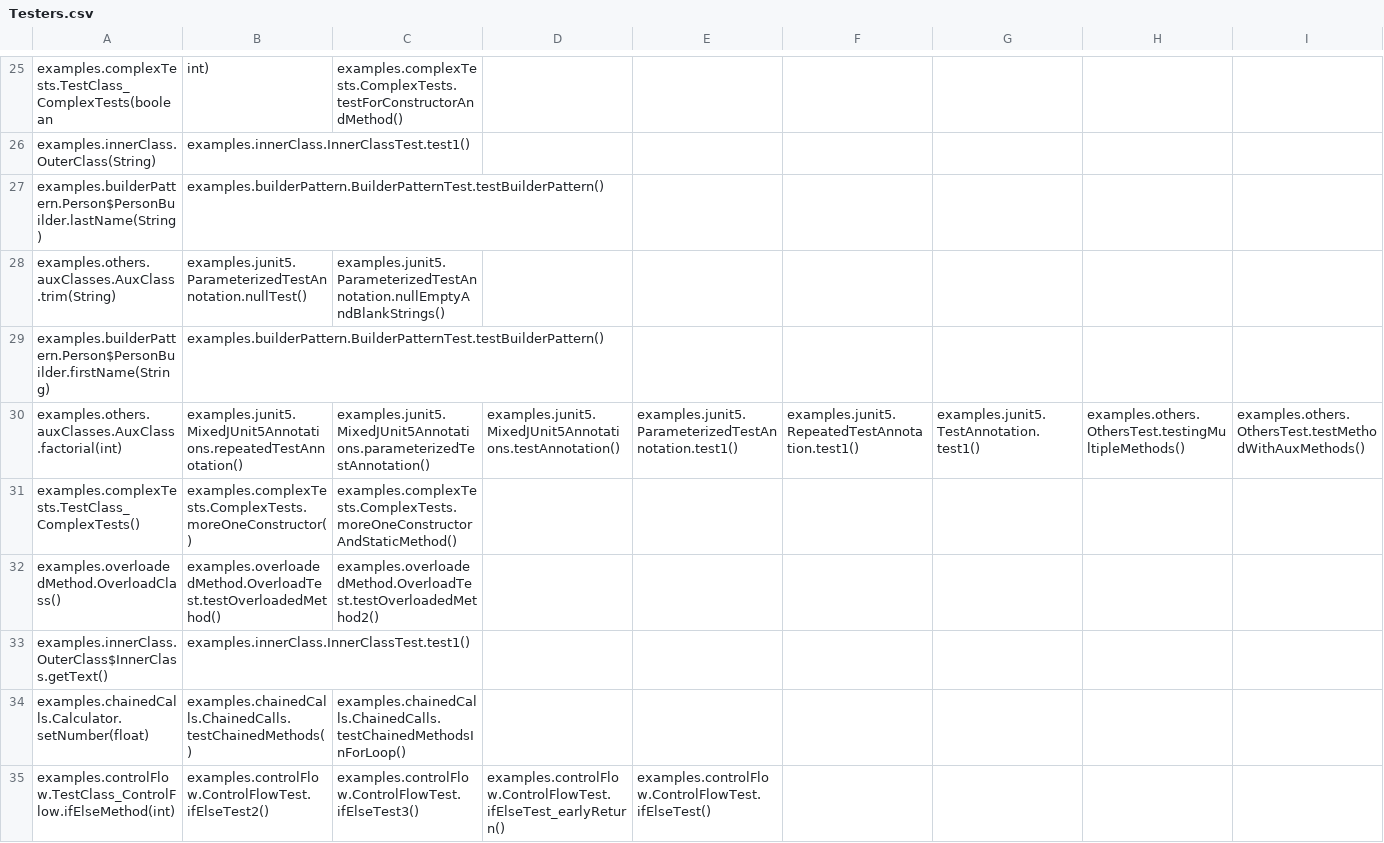
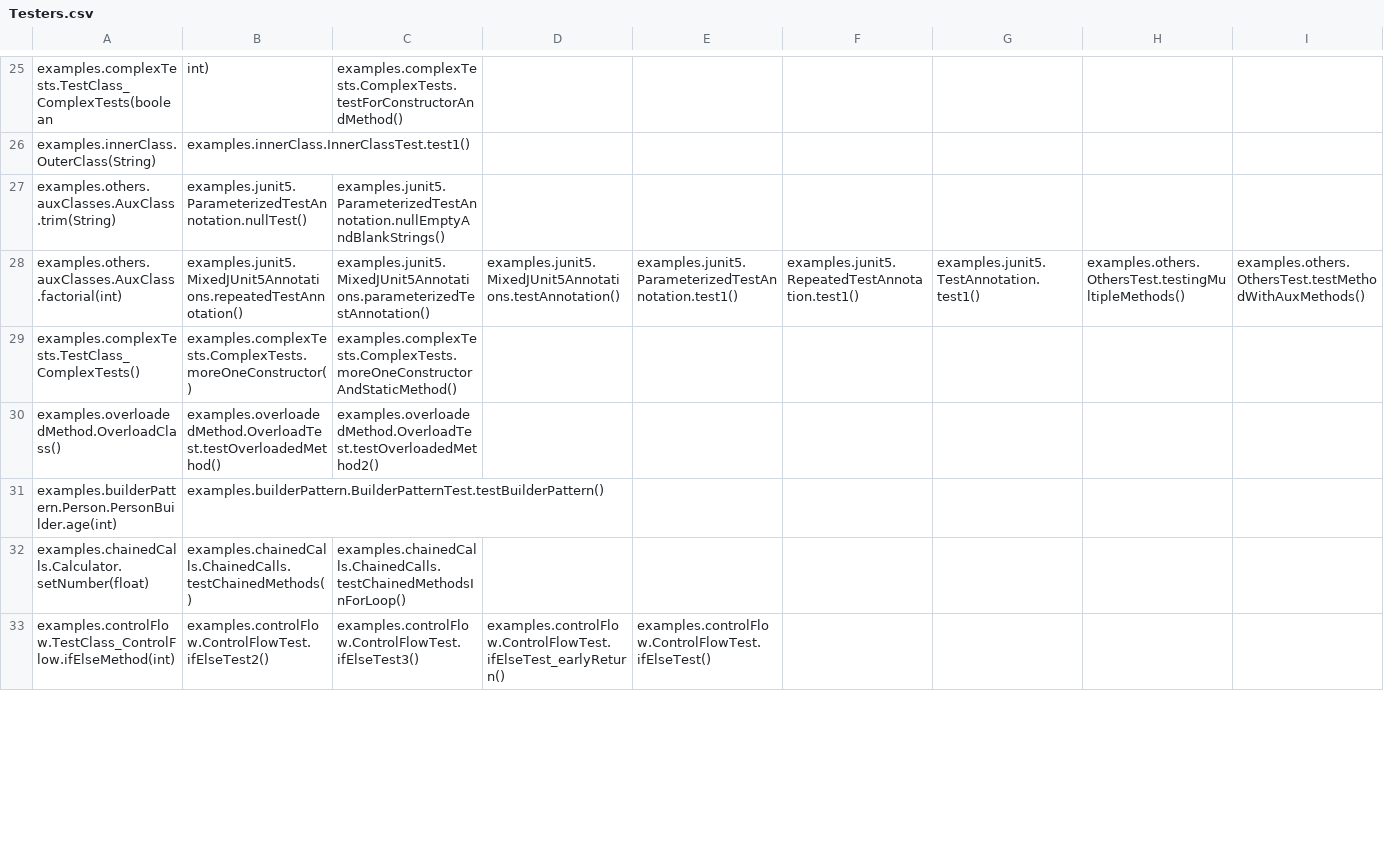
Before and after one commit to williamniemiec/ExecutionFlow, a CSV file: examples/results/Testers.csv, drawn as a sheet; only a part is shown, gaps mark what is left out; removed rows and columns are numbered as before the commit, all else as after; rows hold the shown columns only; the diff covers the shown part only; the diff names each change by its address in the sheet, - before the commit and + after, or states it on an @@ line.

```diff
--- a/examples/results/Testers.csv
+++ b/examples/results/Testers.csv
-row 27: examples.builderPattern.Person$PersonBuilder.lastName(String) | examples.builderPattern.BuilderPatternTest.testBuilderPattern()
-row 29: examples.builderPattern.Person$PersonBuilder.firstName(String) | examples.builderPattern.BuilderPatternTest.testBuilderPattern()
-row 33: examples.innerClass.OuterClass$InnerClass.getText() | examples.innerClass.InnerClassTest.test1()
+row 31: examples.builderPattern.Person.PersonBuilder.age(int) | examples.builderPattern.BuilderPatternTest.testBuilderPattern()
```
Also changed, not shown: 4 added rows and 3 removed rows elsewhere in this file, examples/results/examples/methodCalledByTestedInvokeds/MethodCalledByTestedInvoked_Class(boolean)/MethodsCalledByTestedConstructor.csv, examples/results/examples/methodCalledByTestedInvokeds/MethodCalledByTestedInvoked_Class.A()/MethodsCalledByTestedMethod.csv, 7 other files.
